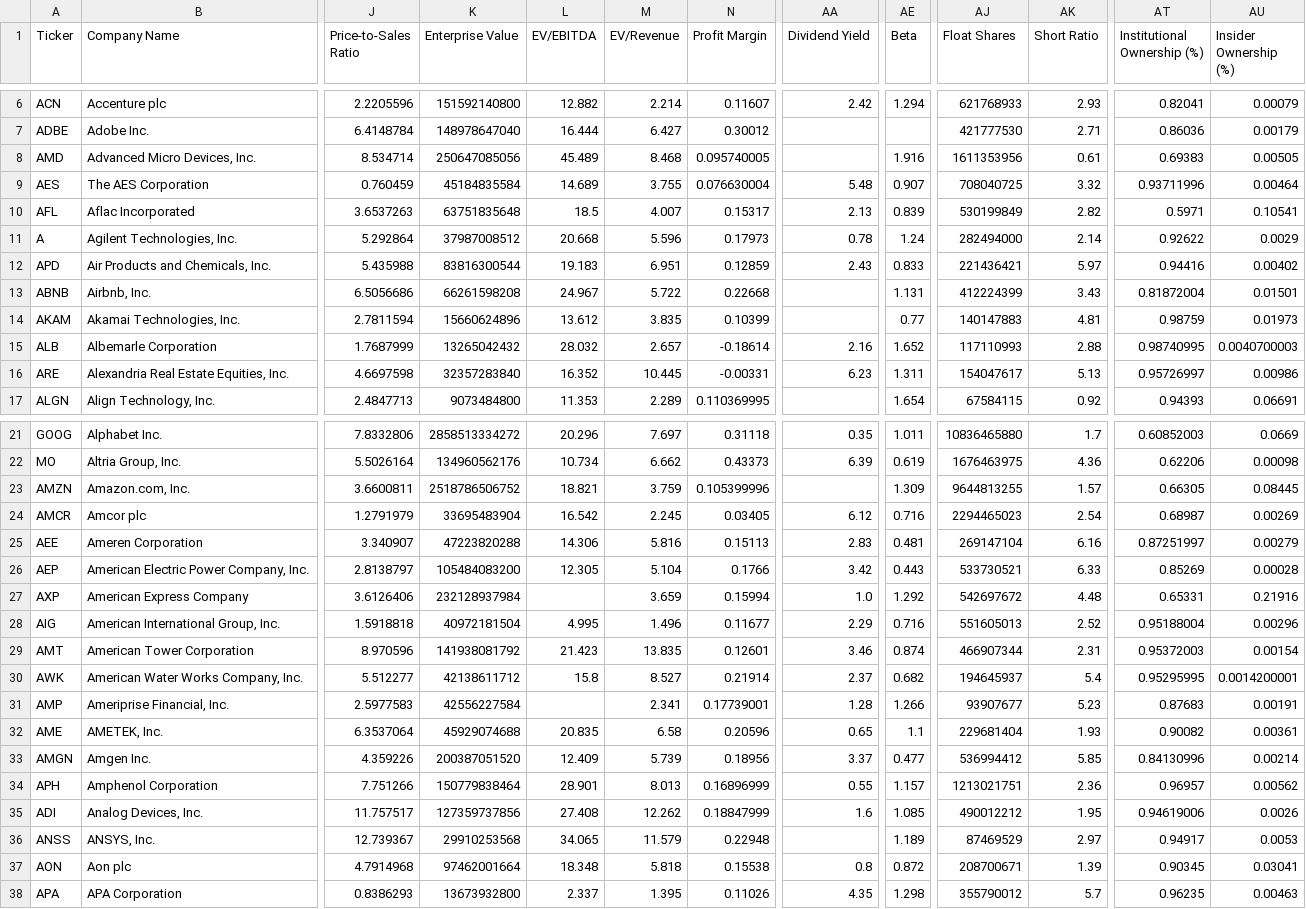
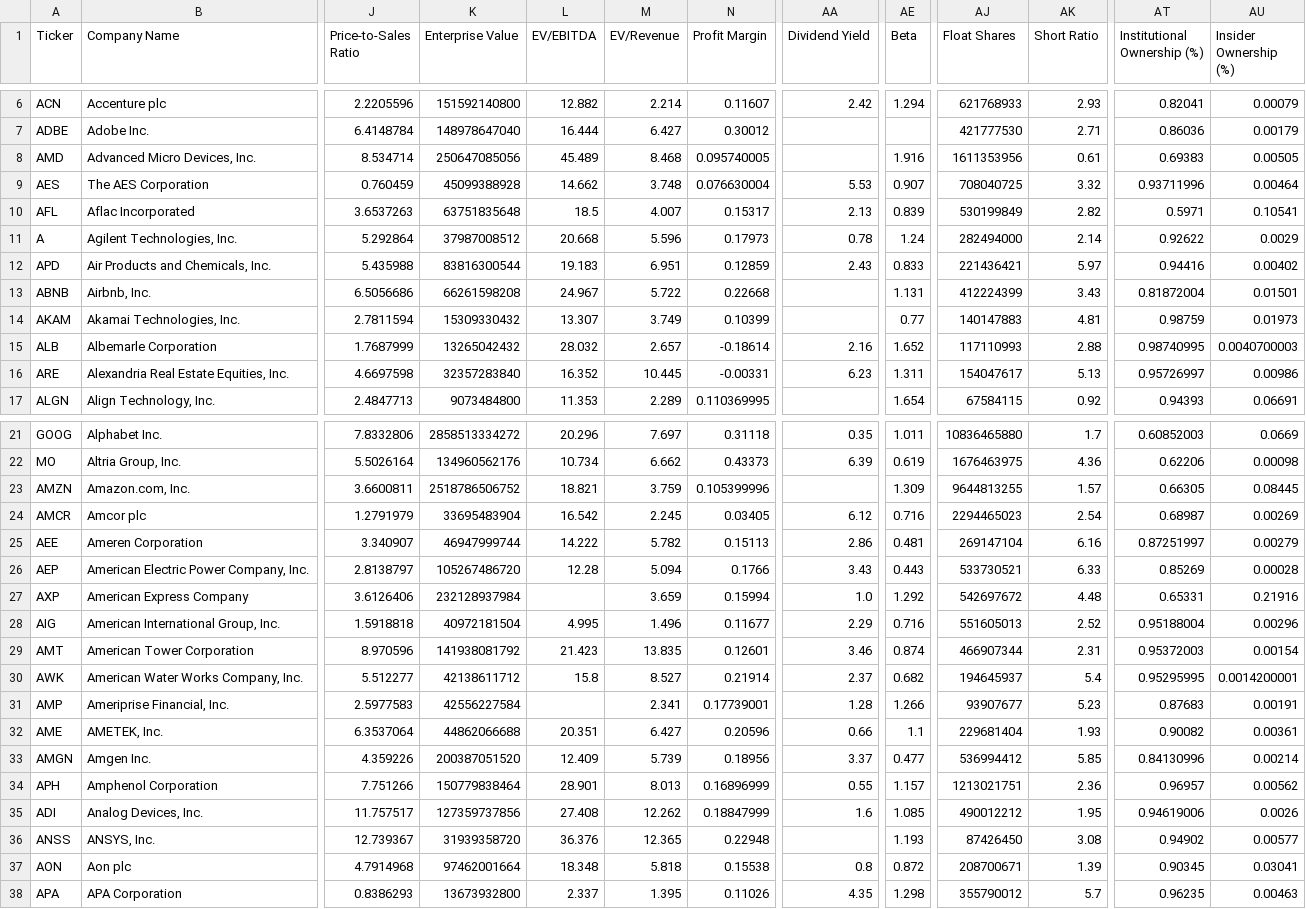
Before and after one commit to UC3M-student/all_companies_fundamentals_csv, a CSV file: fundamentals_tickers040925.csv, drawn as a sheet; only a part is shown, gaps mark what is left out; the diff names each change by its address in the sheet, - before the commit and + after, or states it on an @@ line.

Commit message:
Update fundamentals CSV

```diff
--- a/fundamentals_tickers040925.csv
+++ b/fundamentals_tickers040925.csv
-K9 (Enterprise Value): 45184835584
+K9 (Enterprise Value): 45099388928
-L9 (EV/EBITDA): 14.689
+L9 (EV/EBITDA): 14.662
-M9 (EV/Revenue): 3.755
+M9 (EV/Revenue): 3.748
-AA9 (Dividend Yield): 5.48
+AA9 (Dividend Yield): 5.53
-K14 (Enterprise Value): 15660624896
+K14 (Enterprise Value): 15309330432
-L14 (EV/EBITDA): 13.612
+L14 (EV/EBITDA): 13.307
-M14 (EV/Revenue): 3.835
+M14 (EV/Revenue): 3.749
-K25 (Enterprise Value): 47223820288
+K25 (Enterprise Value): 46947999744
-L25 (EV/EBITDA): 14.306
+L25 (EV/EBITDA): 14.222
-M25 (EV/Revenue): 5.816
+M25 (EV/Revenue): 5.782
-AA25 (Dividend Yield): 2.83
+AA25 (Dividend Yield): 2.86
-K26 (Enterprise Value): 105484083200
+K26 (Enterprise Value): 105267486720
-L26 (EV/EBITDA): 12.305
+L26 (EV/EBITDA): 12.28
-M26 (EV/Revenue): 5.104
+M26 (EV/Revenue): 5.094
-AA26 (Dividend Yield): 3.42
+AA26 (Dividend Yield): 3.43
-K32 (Enterprise Value): 45929074688
+K32 (Enterprise Value): 44862066688
-L32 (EV/EBITDA): 20.835
+L32 (EV/EBITDA): 20.351
-M32 (EV/Revenue): 6.58
+M32 (EV/Revenue): 6.427
-AA32 (Dividend Yield): 0.65
+AA32 (Dividend Yield): 0.66
-K36 (Enterprise Value): 29910253568
+K36 (Enterprise Value): 31939358720
-L36 (EV/EBITDA): 34.065
+L36 (EV/EBITDA): 36.376
-M36 (EV/Revenue): 11.579
+M36 (EV/Revenue): 12.365
-AE36 (Beta): 1.189
+AE36 (Beta): 1.193
-AJ36 (Float Shares): 87469529
+AJ36 (Float Shares): 87426450
-AK36 (Short Ratio): 2.97
+AK36 (Short Ratio): 3.08
-AT36 (Institutional Ownership (%)): 0.94917
+AT36 (Institutional Ownership (%)): 0.94902
-AU36 (Insider Ownership (%)): 0.0053
+AU36 (Insider Ownership (%)): 0.00577
```
